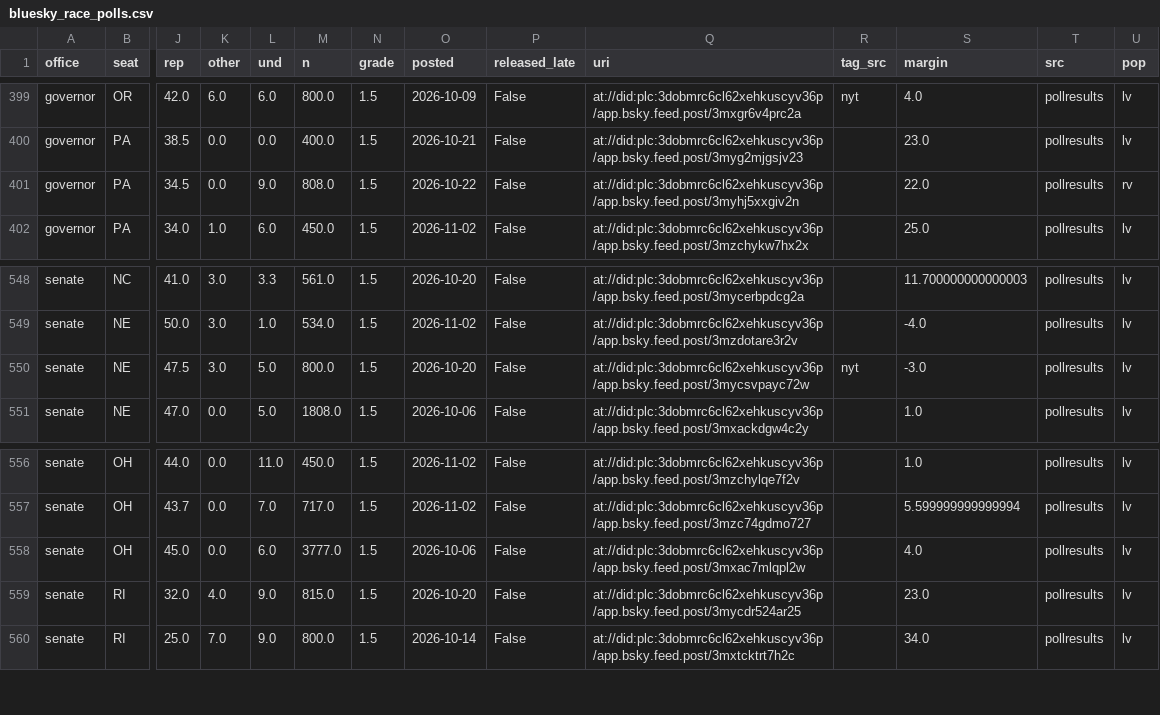
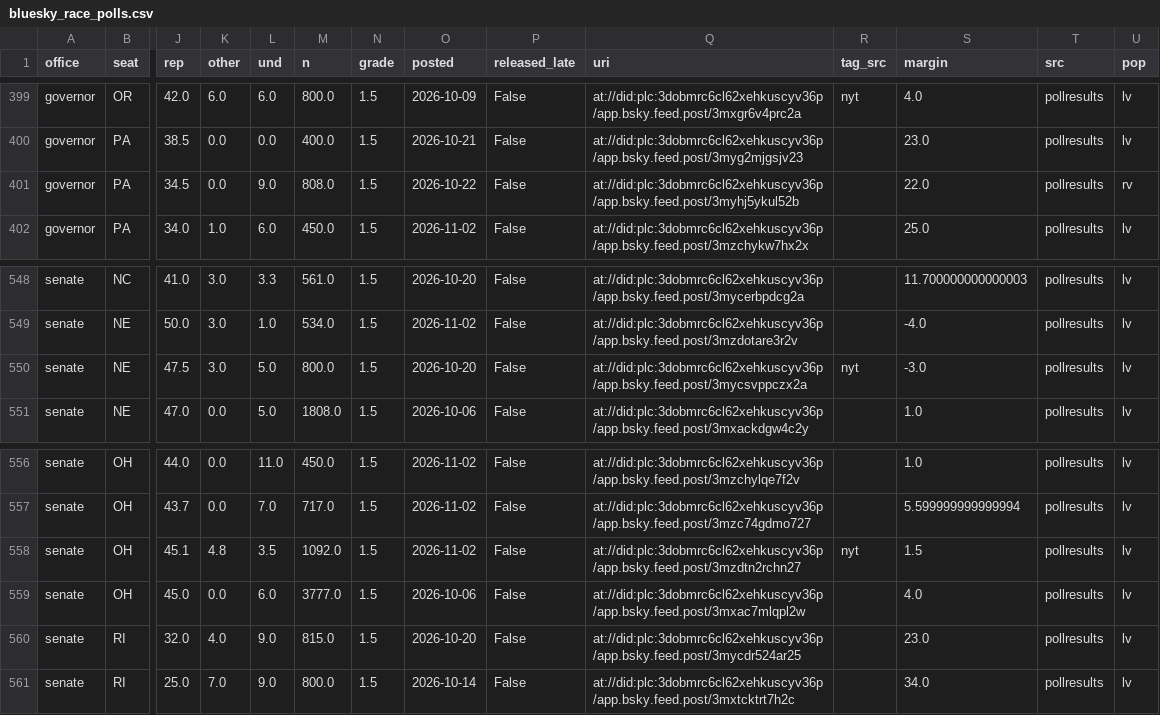
Before and after one commit to scorvec/midterms-2026, a CSV file: data/state/bluesky_race_polls.csv, drawn as a sheet; only a part is shown, gaps mark what is left out; rows hold the shown columns only; the diff names each change by its address in the sheet, - before the commit and + after, or states it on an @@ line.

```diff
--- a/data/state/bluesky_race_polls.csv
+++ b/data/state/bluesky_race_polls.csv
-Q401 (uri): at://did:plc:3dobmrc6cl62xehkuscyv36p/app.bsky.feed.post/3myhj5xxgiv2n
+Q401 (uri): at://did:plc:3dobmrc6cl62xehkuscyv36p/app.bsky.feed.post/3myhj5ykul52b
-Q550 (uri): at://did:plc:3dobmrc6cl62xehkuscyv36p/app.bsky.feed.post/3mycsvpayc72w
+Q550 (uri): at://did:plc:3dobmrc6cl62xehkuscyv36p/app.bsky.feed.post/3mycsvppczx2a
+row 558: senate | OH | 45.1 | 4.8 | 3.5 | 1092.0 | 1.5 | 2026-11-02 | False | at://did:plc:3dobmrc6cl62xehkuscyv36p/app.bsky.feed.post/3mzdtn2rchn27 | nyt | 1.5 | pollresults | lv
```
Also changed, not shown: data/state/race_poll_seen.csv, 6 other files.
